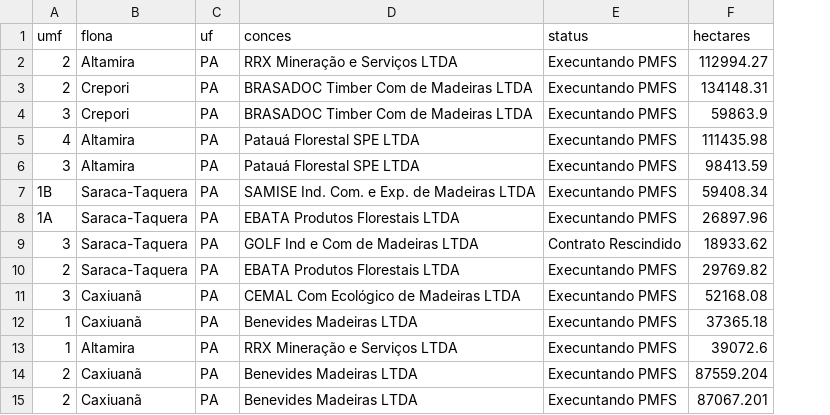
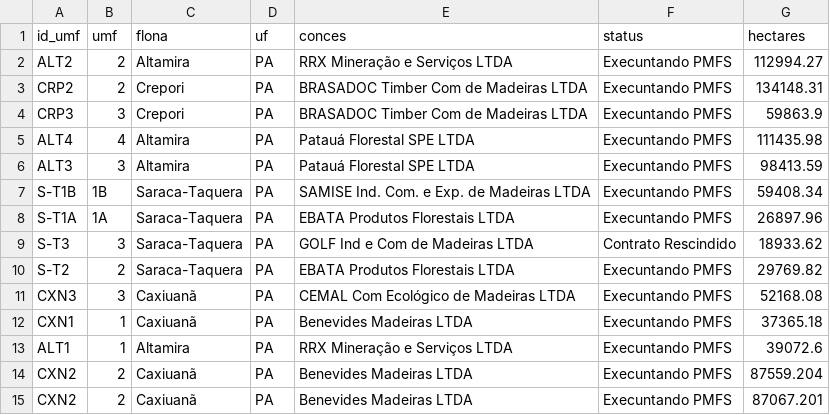
Before and after one commit to robson-cruz/concessaoFlorestal, a CSV file: data/umf_concessao_pa/umf_pa.csv, drawn as a sheet; the diff names each change by its address in the sheet, - before the commit and + after, or states it on an @@ line.

Commit message:
Atualiza id umf

```diff
--- a/data/umf_concessao_pa/umf_pa.csv
+++ b/data/umf_concessao_pa/umf_pa.csv
+column A (id_umf), rows 2-15: ALT2 | CRP2 | CRP3 | ALT4 | ALT3 | S-T1B | S-T1A | S-T3 | S-T2 | CXN3 | CXN1 | ALT1 | CXN2 | CXN2
```
